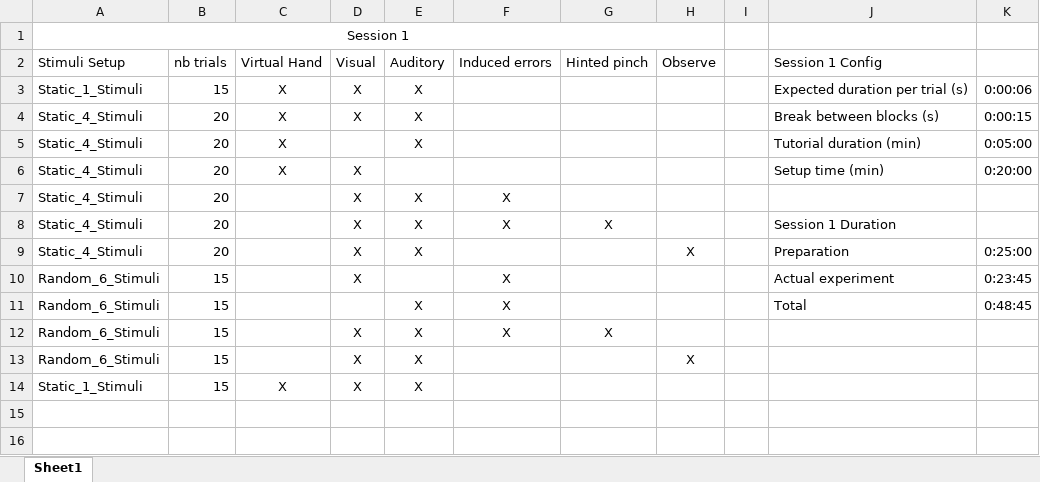
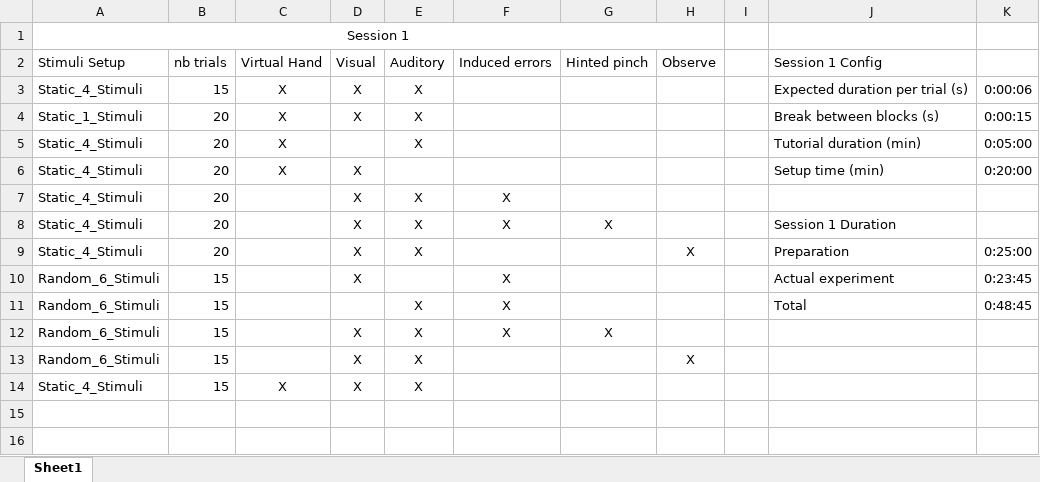
Before and after one commit to baeriswyln/VIBE, an Excel workbook: experiment_blocks.xlsx, sheet Sheet1, drawn as a sheet; only a part is shown; values as stored, in another font and other column widths than the file's, no borders; table styles not drawn; the diff names each change by its address in the sheet, - before the commit and + after, or states it on an @@ line.

Commit message:
:pen: minor experiment order update

```diff
--- a/experiment_blocks.xlsx (sheet Sheet1)
+++ b/experiment_blocks.xlsx (sheet Sheet1)
-A3: Static_1_Stimuli
+A3: Static_4_Stimuli
-A4: Static_4_Stimuli
+A4: Static_1_Stimuli
-A14: Static_1_Stimuli
+A14: Static_4_Stimuli
```
